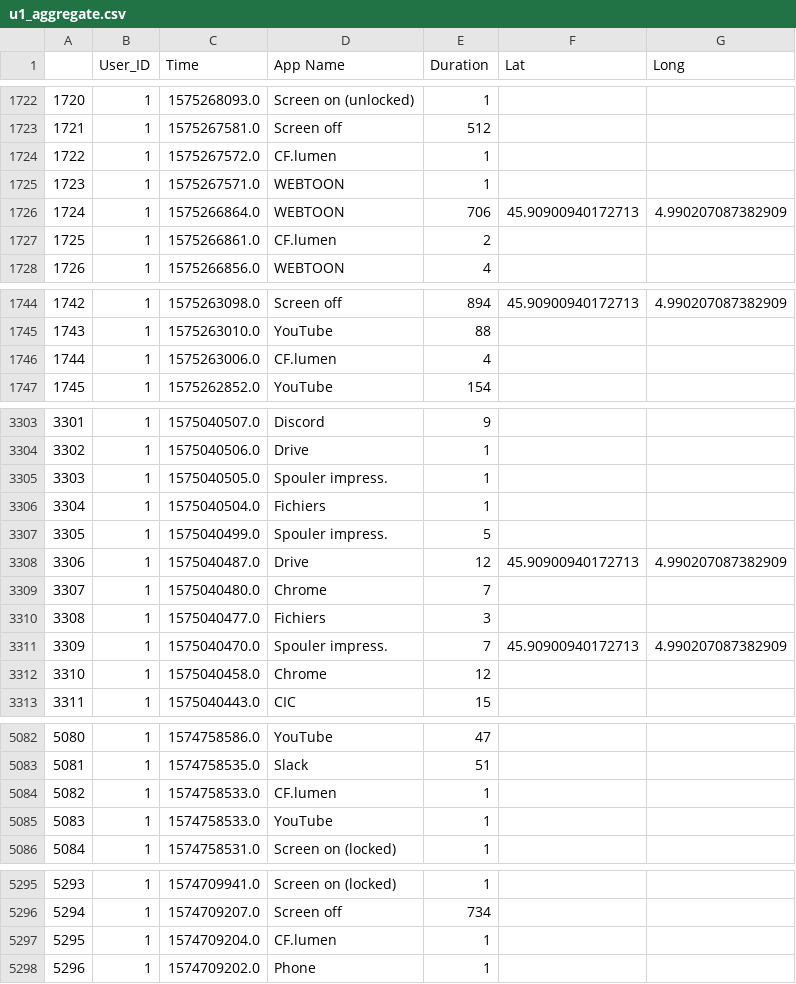
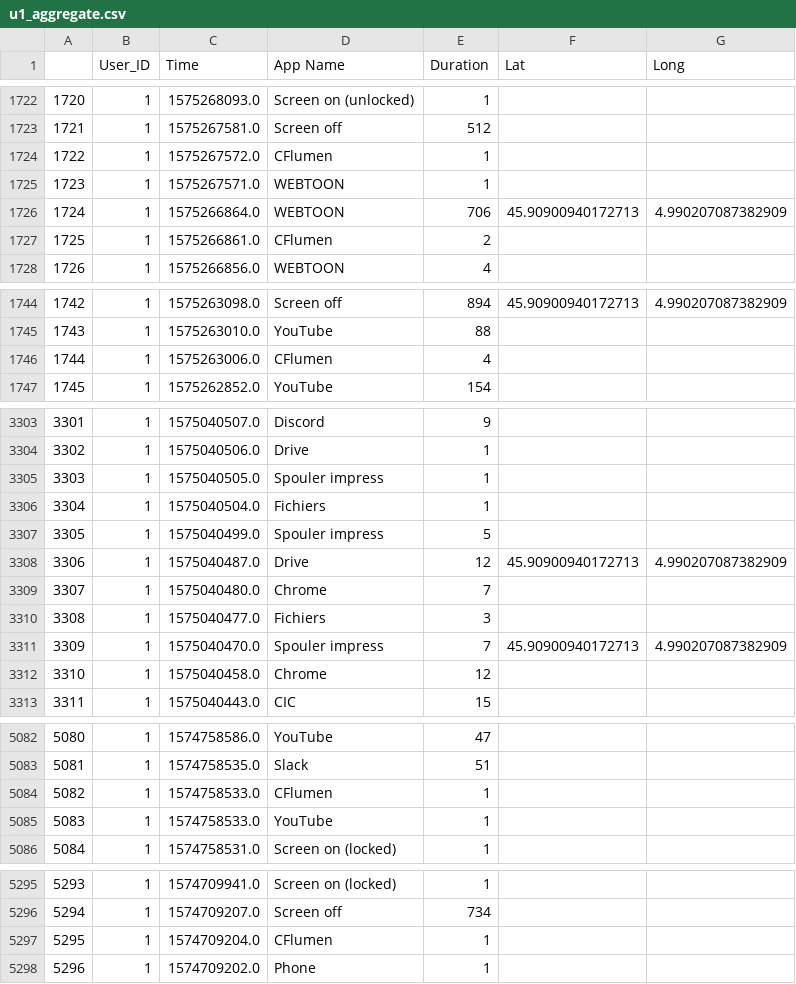
Before and after one commit to abardou/viz-habits, a CSV file: data/user1/u1_aggregate.csv, drawn as a sheet; only a part is shown, gaps mark what is left out; the diff covers the shown part only.

Commit message:
Cleaned dataset vue

```diff
--- a/data/user1/u1_aggregate.csv
+++ b/data/user1/u1_aggregate.csv
@@ -1723,6 +1723,6 @@
 1721,1,1575267581.0,Screen off,512,,
-1722,1,1575267572.0,CF.lumen,1,,
+1722,1,1575267572.0,CFlumen,1,,
 1723,1,1575267571.0,WEBTOON,1,,
 1724,1,1575266864.0,WEBTOON,706,45.90900940172713,4.990207087382909
-1725,1,1575266861.0,CF.lumen,2,,
+1725,1,1575266861.0,CFlumen,2,,
 1726,1,1575266856.0,WEBTOON,4,,
@@ -1745,3 +1745,3 @@
 1743,1,1575263010.0,YouTube,88,,
-1744,1,1575263006.0,CF.lumen,4,,
+1744,1,1575263006.0,CFlumen,4,,
 1745,1,1575262852.0,YouTube,154,,
@@ -3304,5 +3304,5 @@
 3302,1,1575040506.0,Drive,1,,
-3303,1,1575040505.0,Spouler impress.,1,,
+3303,1,1575040505.0,Spouler impress,1,,
 3304,1,1575040504.0,Fichiers,1,,
-3305,1,1575040499.0,Spouler impress.,5,,
+3305,1,1575040499.0,Spouler impress,5,,
 3306,1,1575040487.0,Drive,12,45.90900940172713,4.990207087382909
@@ -3310,3 +3310,3 @@
 3308,1,1575040477.0,Fichiers,3,,
-3309,1,1575040470.0,Spouler impress.,7,45.90900940172713,4.990207087382909
+3309,1,1575040470.0,Spouler impress,7,45.90900940172713,4.990207087382909
 3310,1,1575040458.0,Chrome,12,,
@@ -5083,3 +5083,3 @@
 5081,1,1574758535.0,Slack,51,,
-5082,1,1574758533.0,CF.lumen,1,,
+5082,1,1574758533.0,CFlumen,1,,
 5083,1,1574758533.0,YouTube,1,,
@@ -5296,3 +5296,3 @@
 5294,1,1574709207.0,Screen off,734,,
-5295,1,1574709204.0,CF.lumen,1,,
+5295,1,1574709204.0,CFlumen,1,,
 5296,1,1574709202.0,Phone,1,,
```
Also changed, not shown: 4 edited cells elsewhere in this file, data/user2/u2_aggregate.csv, data/user3/u3_aggregate.csv, 1 other file.
